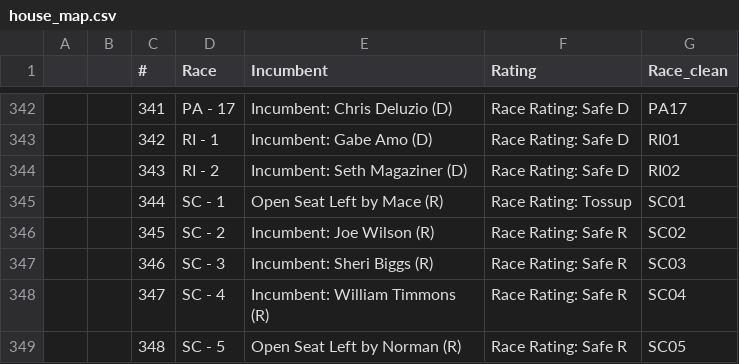
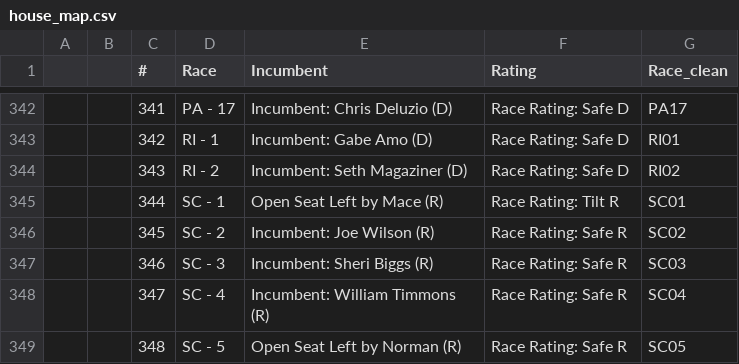
Before and after one commit to bexsander/codespaces-jupyter, a CSV file: data/house_map.csv, drawn as a sheet; only a part is shown, gaps mark what is left out; the diff covers the shown part only.

```diff
--- a/data/house_map.csv
+++ b/data/house_map.csv
@@ -344,3 +344,3 @@
 ,,343,RI - 2,Incumbent: Seth Magaziner (D),Race Rating: Safe D,RI02
-,,344,SC - 1,Open Seat Left by Mace (R),Race Rating: Tossup,SC01
+,,344,SC - 1,Open Seat Left by Mace (R),Race Rating: Tilt R,SC01
 ,,345,SC - 2,Incumbent: Joe Wilson (R),Race Rating: Safe R,SC02
```
Also changed, not shown: 6 edited cells elsewhere in this file, data/house_chance_of_winning.csv, data/senate_chance_of_winning.csv, 4 other files.
